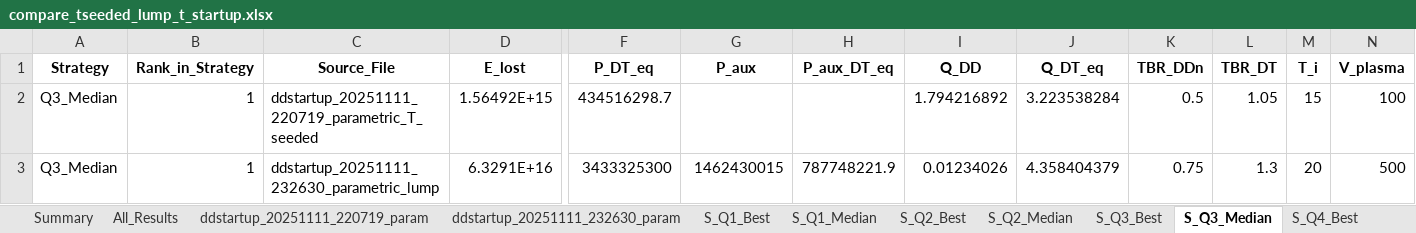
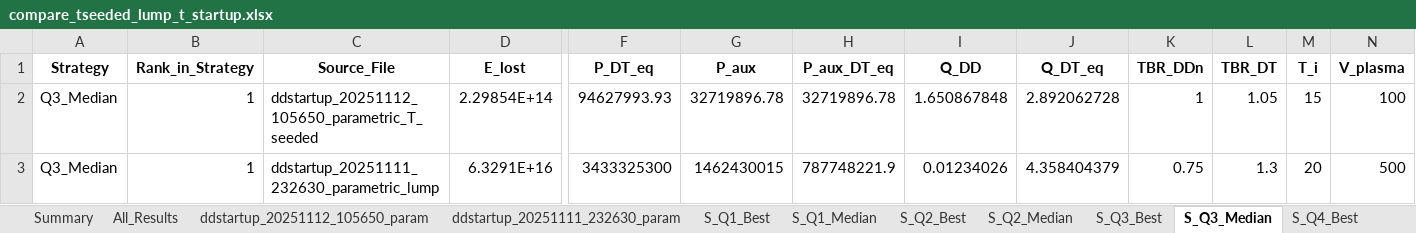
Before and after one commit to AlessMor/DDstartup, an Excel workbook: outputs/compare_tseeded_lump_t_startup.xlsx, sheet S_Q3_Median, drawn as a sheet; only a part is shown, gaps mark what is left out; values as stored, in another font and other column widths than the file's, no borders; removed rows and columns are numbered as before the commit, all else as after; rows hold the shown columns only; the diff names each change by its address in the sheet, - before the commit and + after, or states it on an @@ line.

```diff
--- a/outputs/compare_tseeded_lump_t_startup.xlsx (sheet S_Q3_Median)
+++ b/outputs/compare_tseeded_lump_t_startup.xlsx (sheet S_Q3_Median)
-sheet tab: ddstartup_20251111_220719_param
+sheet tab: ddstartup_20251112_105650_param
-row 2: Q3_Median | 1 | ddstartup_20251111_220719_parametric_T_seeded | 1.56492E+15 | 434516298.7 |  |  | 1.794216892 | 3.223538284 | 0.5 | 1.05 | 15 | 100
+row 2: Q3_Median | 1 | ddstartup_20251112_105650_parametric_T_seeded | 2.29854E+14 | 94627993.93 | 32719896.78 | 32719896.78 | 1.650867848 | 2.892062728 | 1 | 1.05 | 15 | 100
```
Also changed, not shown: sheet ddstartup_20251112_105650_param, sheet All_Results, sheet S_Q4_Best, sheet S_Q4_Median, sheet S_Q3_Best, sheet S_Q1_Median, 4 more sheets, outputs/compare_tseeded_lump_unrealized_profits.xlsx, outputs/failed_simulations_lump.xlsx, 4 other files.
